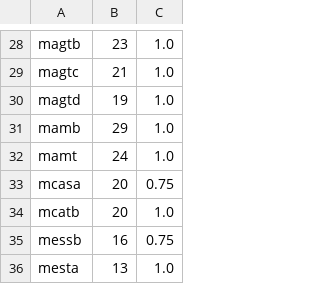
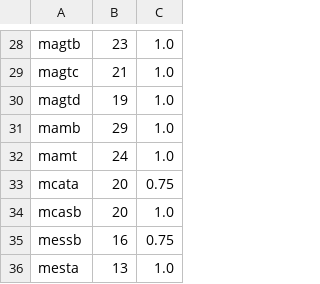
Before and after one commit to dynatech/updews-pycodes-forked, a CSV file: Data Analysis/column_properties.csv, drawn as a sheet; only a part is shown, gaps mark what is left out.

Commit message:
- Corrected site names: mcata and mcasb

```diff
--- a/Data Analysis/column_properties.csv
+++ b/Data Analysis/column_properties.csv
@@ -32,4 +32,4 @@ mamb,29,1.0
 mamt,24,1.0
-mcasa,20,0.75
-mcatb,20,1.0
+mcata,20,0.75
+mcasb,20,1.0
 messb,16,0.75
```
